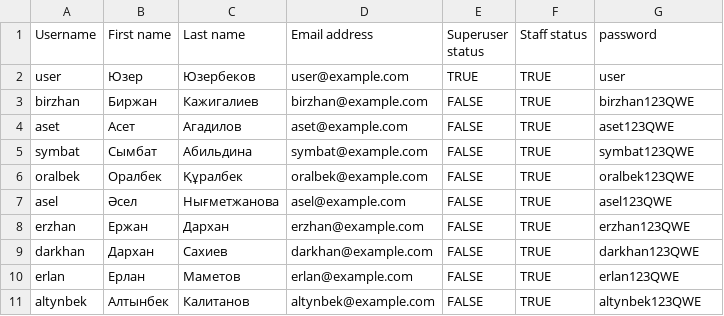
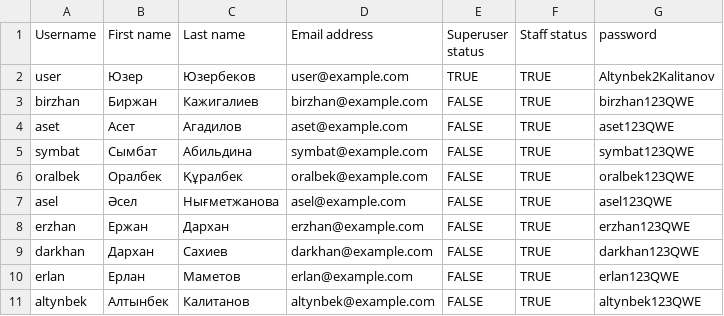
Before and after one commit to blackbasalt/bcmp, a CSV file: scripts/populate_data/user.csv, drawn as a sheet.

Commit message:
add dict data

```diff
--- a/scripts/populate_data/user.csv
+++ b/scripts/populate_data/user.csv
@@ -1,3 +1,3 @@
 Username,First name,Last name,Email address,Superuser status,Staff status,password
-user,Юзер,Юзербеков,user@example.com,TRUE,TRUE,user
+user,Юзер,Юзербеков,user@example.com,TRUE,TRUE,Altynbek2Kalitanov
 birzhan,Биржан,Кажигалиев,birzhan@example.com,FALSE,TRUE,birzhan123QWE
```
Also changed, not shown: 2 other files.
